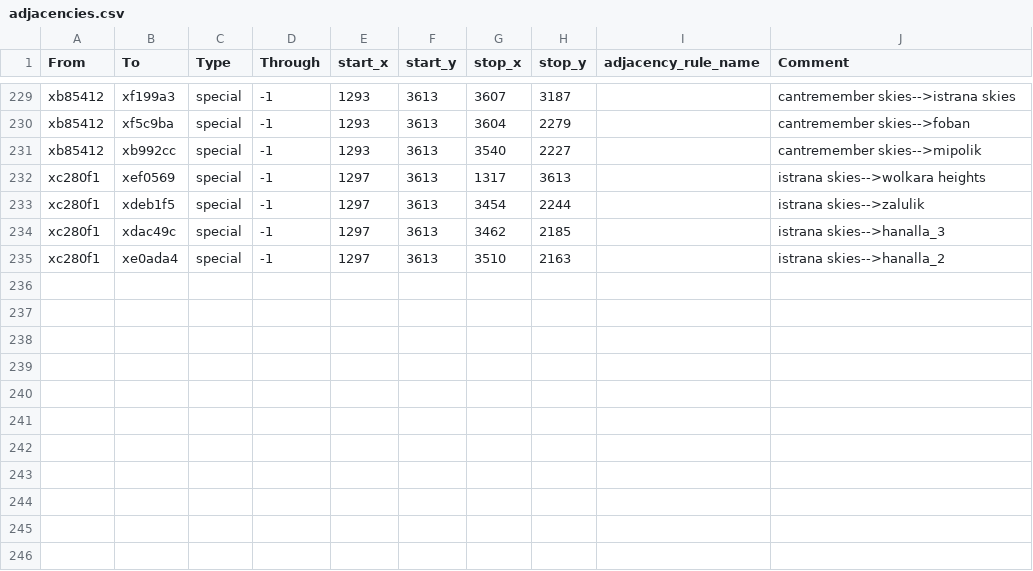
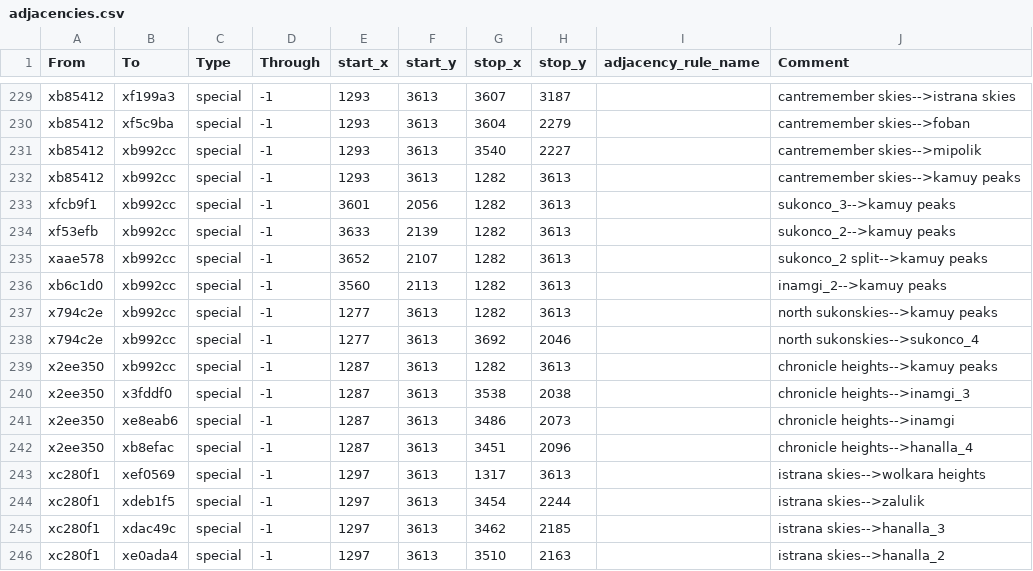
Before and after one commit to Nightingale1997/Realms-of-Exether, a CSV file: map_data/adjacencies.csv, drawn as a sheet; only a part is shown, gaps mark what is left out.

Commit message:
coast guard saves the Chronicle, new skiles

```diff
--- a/map_data/adjacencies.csv
+++ b/map_data/adjacencies.csv
@@ -231,2 +231,13 @@ xb85412;xf5c9ba;special;-1;1293;3613;3604;2279;;cantremember skies-->foban
 xb85412;xb992cc;special;-1;1293;3613;3540;2227;;cantremember skies-->mipolik
+xb85412;xb992cc;special;-1;1293;3613;1282;3613;;cantremember skies-->kamuy peaks
+xfcb9f1;xb992cc;special;-1;3601;2056;1282;3613;;sukonco_3-->kamuy peaks
+xf53efb;xb992cc;special;-1;3633;2139;1282;3613;;sukonco_2-->kamuy peaks
+xaae578;xb992cc;special;-1;3652;2107;1282;3613;;sukonco_2 split-->kamuy peaks
+xb6c1d0;xb992cc;special;-1;3560;2113;1282;3613;;inamgi_2-->kamuy peaks
+x794c2e;xb992cc;special;-1;1277;3613;1282;3613;;north sukonskies-->kamuy peaks
+x794c2e;xb992cc;special;-1;1277;3613;3692;2046;;north sukonskies-->sukonco_4
+x2ee350;xb992cc;special;-1;1287;3613;1282;3613;;chronicle heights-->kamuy peaks
+x2ee350;x3fddf0;special;-1;1287;3613;3538;2038;;chronicle heights-->inamgi_3
+x2ee350;xe8eab6;special;-1;1287;3613;3486;2073;;chronicle heights-->inamgi
+x2ee350;xb8efac;special;-1;1287;3613;3451;2096;;chronicle heights-->hanalla_4
 xc280f1;xef0569;special;-1;1297;3613;1317;3613;;istrana skies-->wolkara heights
```
Also changed, not shown: 7 other files.
